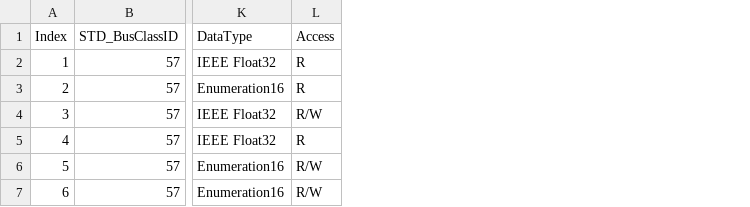
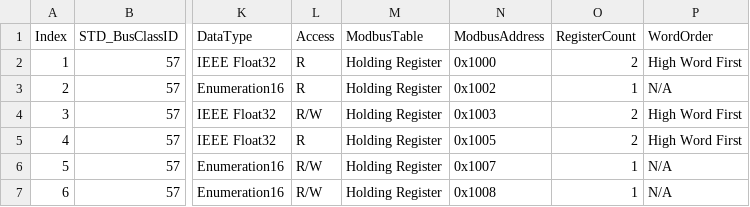
Before and after one commit to ch7lin-cyber/myNXPs16_Prj, a CSV file: _Product/RegisterMap/register_map.csv, drawn as a sheet; only a part is shown, gaps mark what is left out; the diff names each change by its address in the sheet, - before the commit and + after, or states it on an @@ line.

Commit message:
docs: assign temperature input Modbus addresses

```diff
--- a/_Product/RegisterMap/register_map.csv
+++ b/_Product/RegisterMap/register_map.csv
+column M (ModbusTable), rows 2-7: all Holding Register
+column N (ModbusAddress), rows 2-7: 0x1000 | 0x1002 | 0x1003 | 0x1005 | 0x1007 | 0x1008
+column O (RegisterCount), rows 2-7: 2 | 1 | 2 | 2 | 1 | 1
+column P (WordOrder), rows 2-7: High Word First | N/A | High Word First | High Word First | N/A | N/A
```
